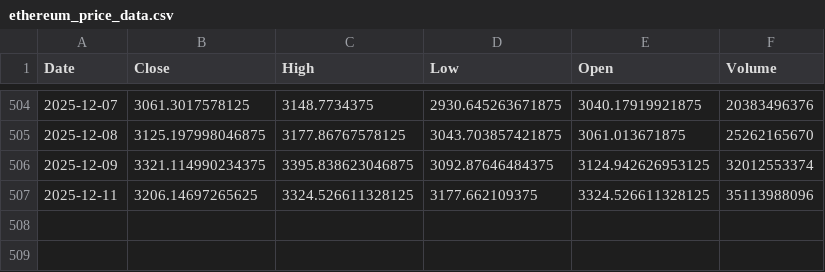
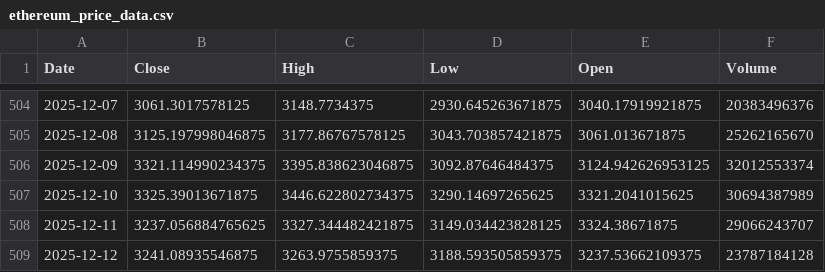
Before and after one commit to dlwpsms3gkrsus-glitch/crypto_price_vs_spot_etf_flow-chart, a CSV file: ethereum_price_data.csv, drawn as a sheet; only a part is shown, gaps mark what is left out.

```diff
--- a/ethereum_price_data.csv
+++ b/ethereum_price_data.csv
@@ -506,2 +506,4 @@ Date,Close,High,Low,Open,Volume
 2025-12-09,3321.114990234375,3395.838623046875,3092.87646484375,3124.942626953125,32012553374
-2025-12-11,3206.14697265625,3324.526611328125,3177.662109375,3324.526611328125,35113988096
+2025-12-10,3325.39013671875,3446.622802734375,3290.14697265625,3321.2041015625,30694387989
+2025-12-11,3237.056884765625,3327.344482421875,3149.034423828125,3324.38671875,29066243707
+2025-12-12,3241.08935546875,3263.9755859375,3188.593505859375,3237.53662109375,23787184128
```
Also changed, not shown: btc_price_2024-01-11_to_today.csv, btc_price_data.csv, 11 other files.
